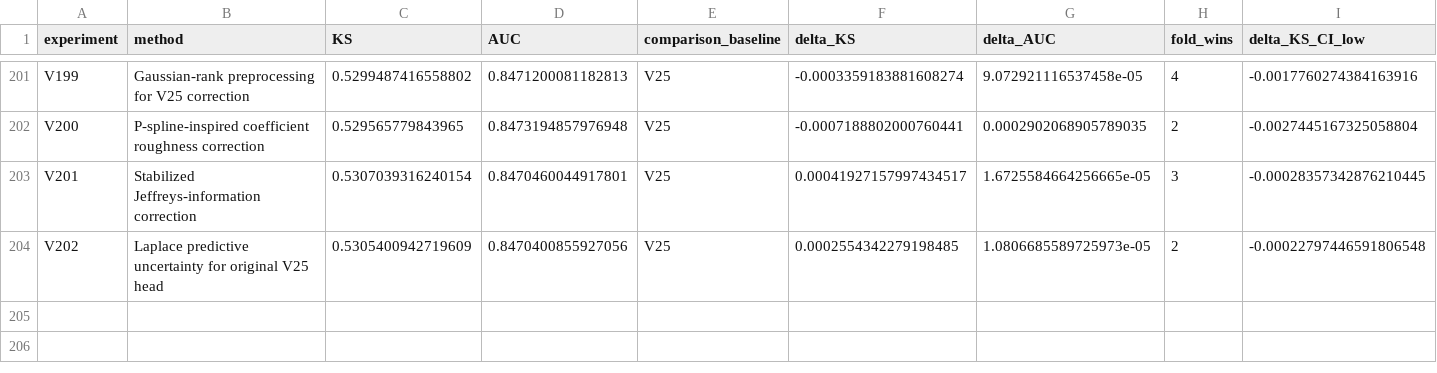
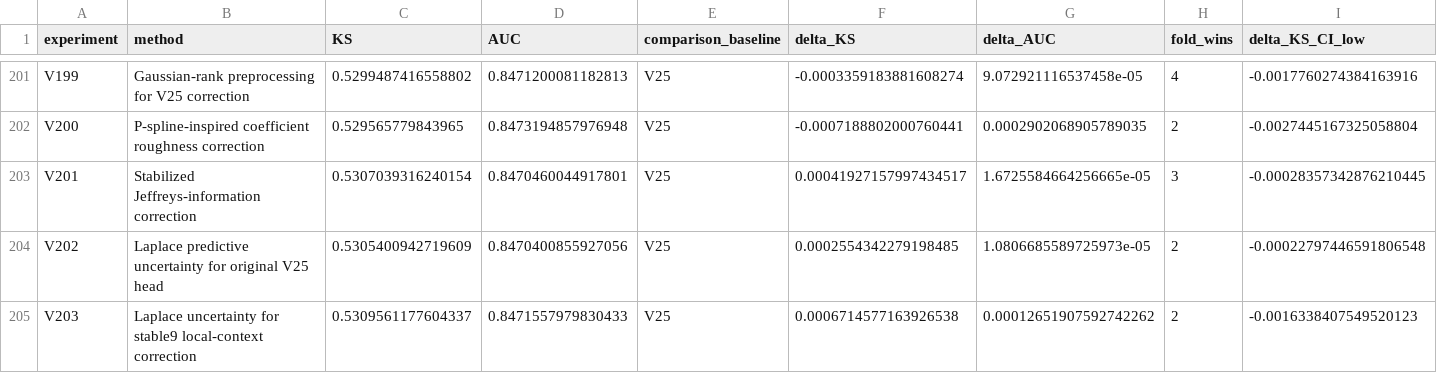
Before and after one commit to TaqiyudinMiftah/Logika, a CSV file: insight/adit/v25_research/EXPERIMENTS.csv, drawn as a sheet; only a part is shown, gaps mark what is left out; rows hold the shown columns only; the diff names each change by its address in the sheet, - before the commit and + after, or states it on an @@ line.

Commit message:
Record V203 and held-out error analysis against V25
Pooled KS0.5309561178, AUC0.8471557980; deltaKS+0.0006714577 against fixed V25. Preserve negative results, five-fold checks, paired uncertainty, formula, source and separately hashed submission. Keep V25 as public incumbent; no hidden-test score is claimed.

Check shared main before and after preparation; publish only the adit research namespace.

```diff
--- a/insight/adit/v25_research/EXPERIMENTS.csv
+++ b/insight/adit/v25_research/EXPERIMENTS.csv
+row 205: V203 | Laplace uncertainty for stable9 local-context correction | 0.5309561177604337 | 0.8471557979830433 | V25 | 0.0006714577163926538 | 0.00012651907592742262 | 2 | -0.0016338407549520123
```
Also changed, not shown: insight/adit/v25_research/v7/modeling/reports/MODELING_EXPERIMENTS.csv, 32 other files.
